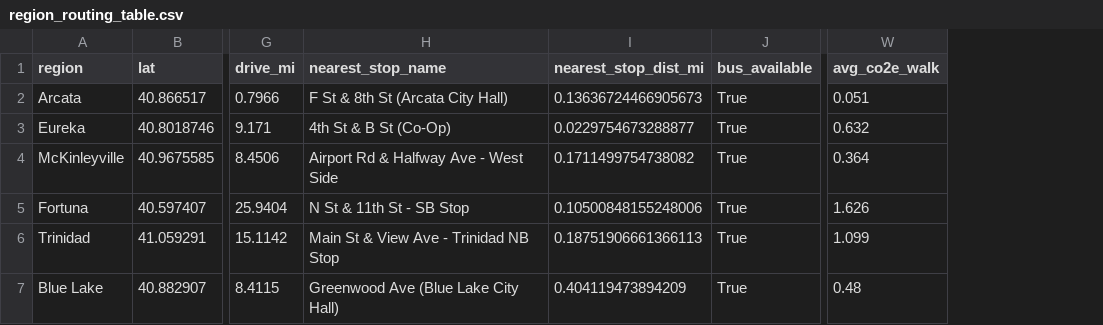
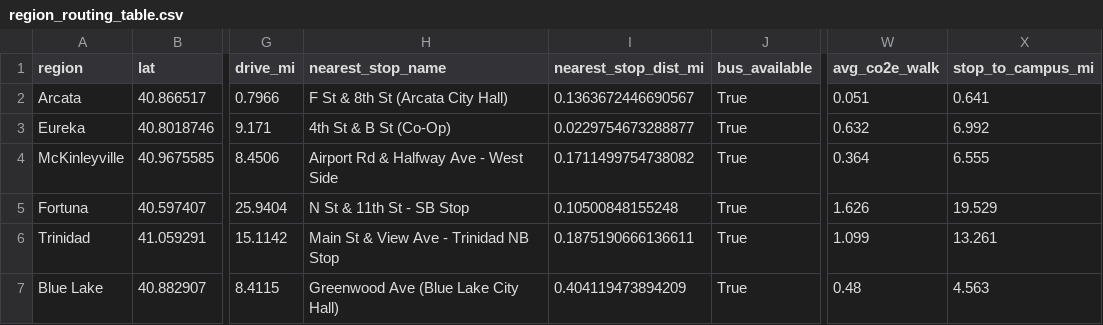
Before and after one commit to JAX1YE3/DATA311_PROJECT2, a CSV file: data/cleaned/region_routing_table.csv, drawn as a sheet; only a part is shown, gaps mark what is left out; the diff names each change by its address in the sheet, - before the commit and + after, or states it on an @@ line.

Commit message:
Add files via upload
Added the bus stop distance to campus

```diff
--- a/data/cleaned/region_routing_table.csv
+++ b/data/cleaned/region_routing_table.csv
+column X (stop_to_campus_mi), rows 2-7: 0.641 | 6.992 | 6.555 | 19.529 | 13.261 | 4.563
-I2 (nearest_stop_dist_mi): 0.13636724466905673
+I2 (nearest_stop_dist_mi): 0.1363672446690567
-I5 (nearest_stop_dist_mi): 0.10500848155248006
+I5 (nearest_stop_dist_mi): 0.10500848155248
-I6 (nearest_stop_dist_mi): 0.18751906661366113
+I6 (nearest_stop_dist_mi): 0.1875190666136611
```
